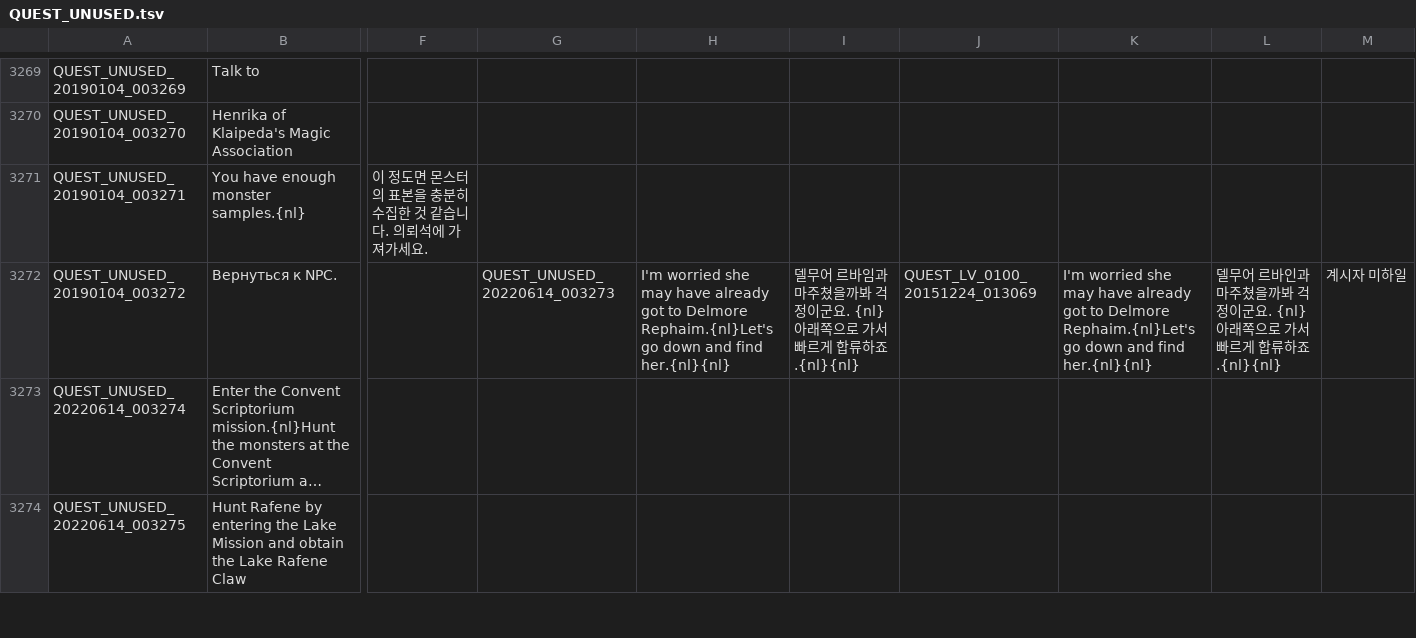
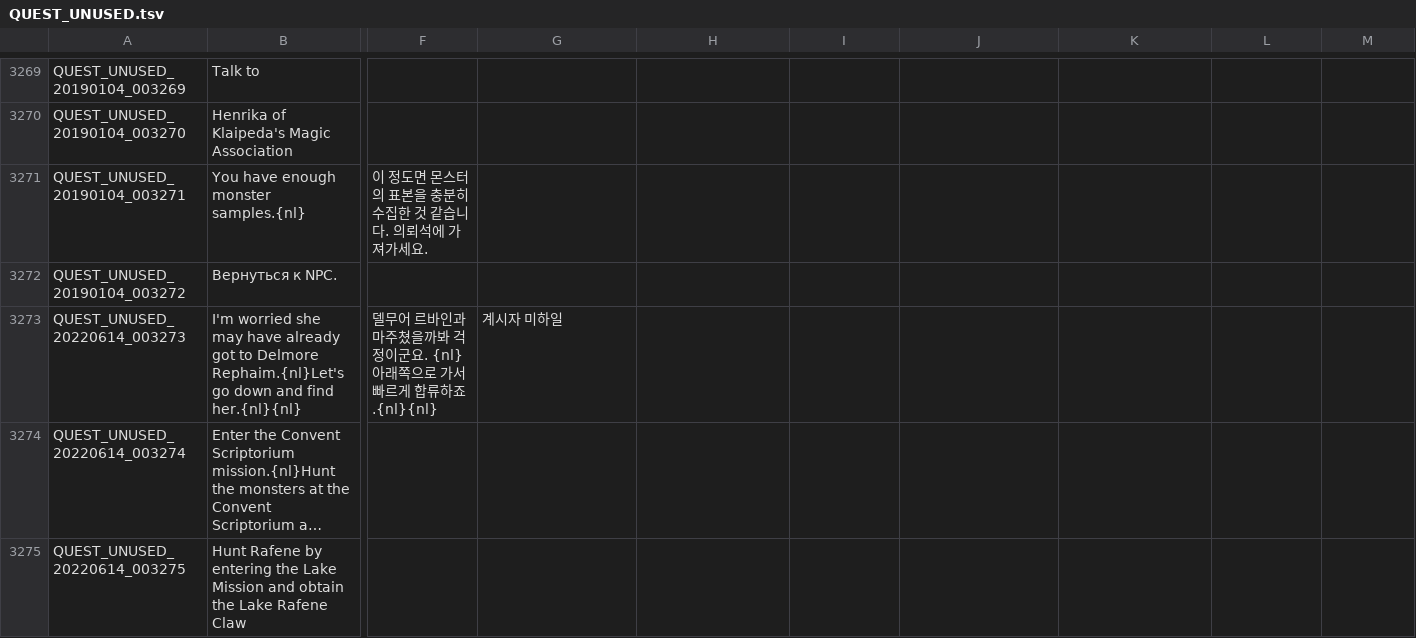
Before and after one commit to Koteika3000/RussianTranslation, a TSV file: QUEST_UNUSED.tsv, drawn as a sheet; only a part is shown, gaps mark what is left out; long unchanged cells end in …; rows hold the shown columns only; the diff names each change by its address in the sheet, - before the commit and + after, or states it on an @@ line.

Commit message:
Update QUEST_UNUSED.tsv

```diff
--- a/QUEST_UNUSED.tsv
+++ b/QUEST_UNUSED.tsv
-G3272: QUEST_UNUSED_20220614_003273
+G3272: (empty)
-H3272: I'm worried she may have already got to Delmore Rephaim.{nl}Let's go down and find her.{nl}{nl}
+H3272: (empty)
-I3272: 델무어 르바임과 마주쳤을까봐 걱정이군요. {nl}아래쪽으로 가서 빠르게 합류하죠.{nl}{nl}
+I3272: (empty)
-J3272: QUEST_LV_0100_20151224_013069
+J3272: (empty)
-K3272: I'm worried she may have already got to Delmore Rephaim.{nl}Let's go down and find her.{nl}{nl}
+K3272: (empty)
-L3272: 델무어 르바인과 마주쳤을까봐 걱정이군요. {nl}아래쪽으로 가서 빠르게 합류하죠.{nl}{nl}
+L3272: (empty)
-M3272: 계시자 미하일
+M3272: (empty)
+row 3273: QUEST_UNUSED_20220614_003273 | I'm worried she may have already got to Delmore Rephaim.{nl}Let's go down and find her.{nl}{nl} | 델무어 르바인과 마주쳤을까봐 걱정이군요. {nl}아래쪽으로 가서 빠르게 합류하죠.{nl}{nl} | 계시자 미하일
```
